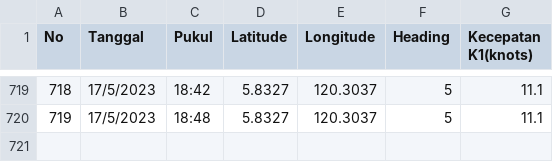
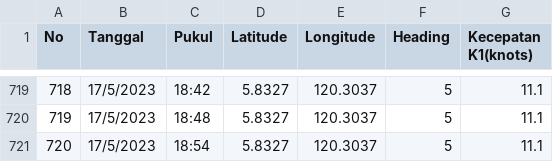
Before and after one commit to bagusadam555/Berbungabunga, a CSV file: sub1/TanpaHilang.csv, drawn as a sheet; only a part is shown, gaps mark what is left out; the diff names each change by its address in the sheet, - before the commit and + after, or states it on an @@ line.

```diff
--- a/sub1/TanpaHilang.csv
+++ b/sub1/TanpaHilang.csv
+row 721: 720 | 17/5/2023 | 18:54 | 5.8327 | 120.3037 | 5 | 11.1
```
Also changed, not shown: 20 other files.
